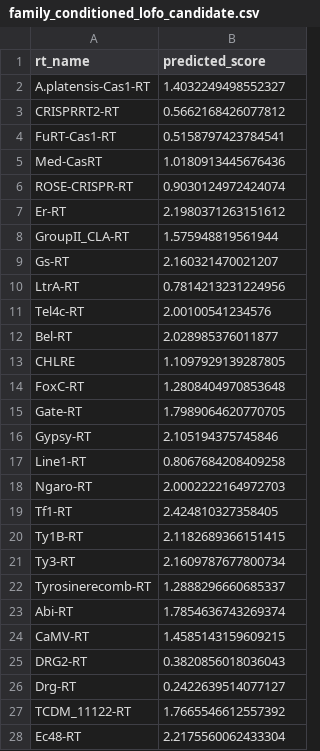
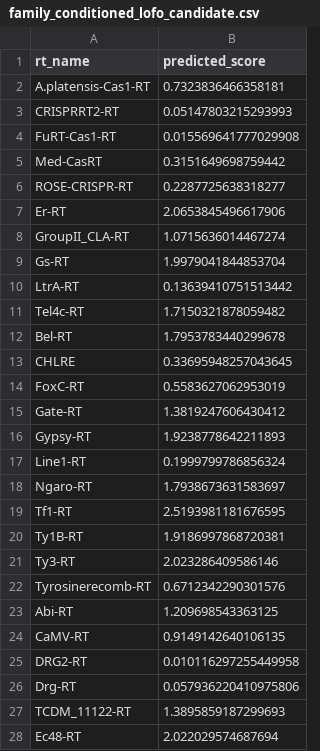
Before and after one commit to TanishDevs11/RT-plm-benchmark, a CSV file: results/family_conditioned_lofo_candidate.csv, drawn as a sheet; only a part is shown; the diff covers the shown part only.

```diff
--- a/results/family_conditioned_lofo_candidate.csv
+++ b/results/family_conditioned_lofo_candidate.csv
@@ -1,28 +1,28 @@
 rt_name,predicted_score
-A.platensis-Cas1-RT,1.4032249498552327
-CRISPRRT2-RT,0.5662168426077812
-FuRT-Cas1-RT,0.5158797423784541
-Med-CasRT,1.0180913445676436
-ROSE-CRISPR-RT,0.9030124972424074
-Er-RT,2.1980371263151612
-GroupII_CLA-RT,1.575948819561944
-Gs-RT,2.160321470021207
-LtrA-RT,0.7814213231224956
-Tel4c-RT,2.00100541234576
-Bel-RT,2.028985376011877
-CHLRE,1.1097929139287805
-FoxC-RT,1.2808404970853648
-Gate-RT,1.7989064620770705
-Gypsy-RT,2.105194375745846
-Line1-RT,0.8067684208409258
-Ngaro-RT,2.0002222164972703
-Tf1-RT,2.424810327358405
-Ty1B-RT,2.1182689366151415
-Ty3-RT,2.1609787677800734
-Tyrosinerecomb-RT,1.2888296660685337
-Abi-RT,1.7854636743269374
-CaMV-RT,1.4585143159609215
-DRG2-RT,0.3820856018036043
-Drg-RT,0.2422639514077127
-TCDM_11122-RT,1.7665546612557392
-Ec48-RT,2.2175560062433304
+A.platensis-Cas1-RT,0.7323836466358181
+CRISPRRT2-RT,0.05147803215293993
+FuRT-Cas1-RT,0.015569641777029908
+Med-CasRT,0.3151649698759442
+ROSE-CRISPR-RT,0.2287725638318277
+Er-RT,2.0653845496617906
+GroupII_CLA-RT,1.0715636014467274
+Gs-RT,1.9979041844853704
+LtrA-RT,0.13639410751513442
+Tel4c-RT,1.7150321878059482
+Bel-RT,1.7953783440299678
+CHLRE,0.33695948257043645
+FoxC-RT,0.5583627062953019
+Gate-RT,1.3819247606430412
+Gypsy-RT,1.9238778642211893
+Line1-RT,0.1999799786856324
+Ngaro-RT,1.7938673631583697
+Tf1-RT,2.5193981181676595
+Ty1B-RT,1.9186997868720381
+Ty3-RT,2.023286409586146
+Tyrosinerecomb-RT,0.6712342290301576
+Abi-RT,1.209698543363125
+CaMV-RT,0.9149142640106135
+DRG2-RT,0.010116297255449958
+Drg-RT,0.057936220410975806
+TCDM_11122-RT,1.3895859187299693
+Ec48-RT,2.022029574687694
```
Also changed, not shown: 30 edited cells elsewhere in this file, results/calibrated_predictions_selected_features.csv, results/family_conditioned_lofo_components.csv, 6 other files.
